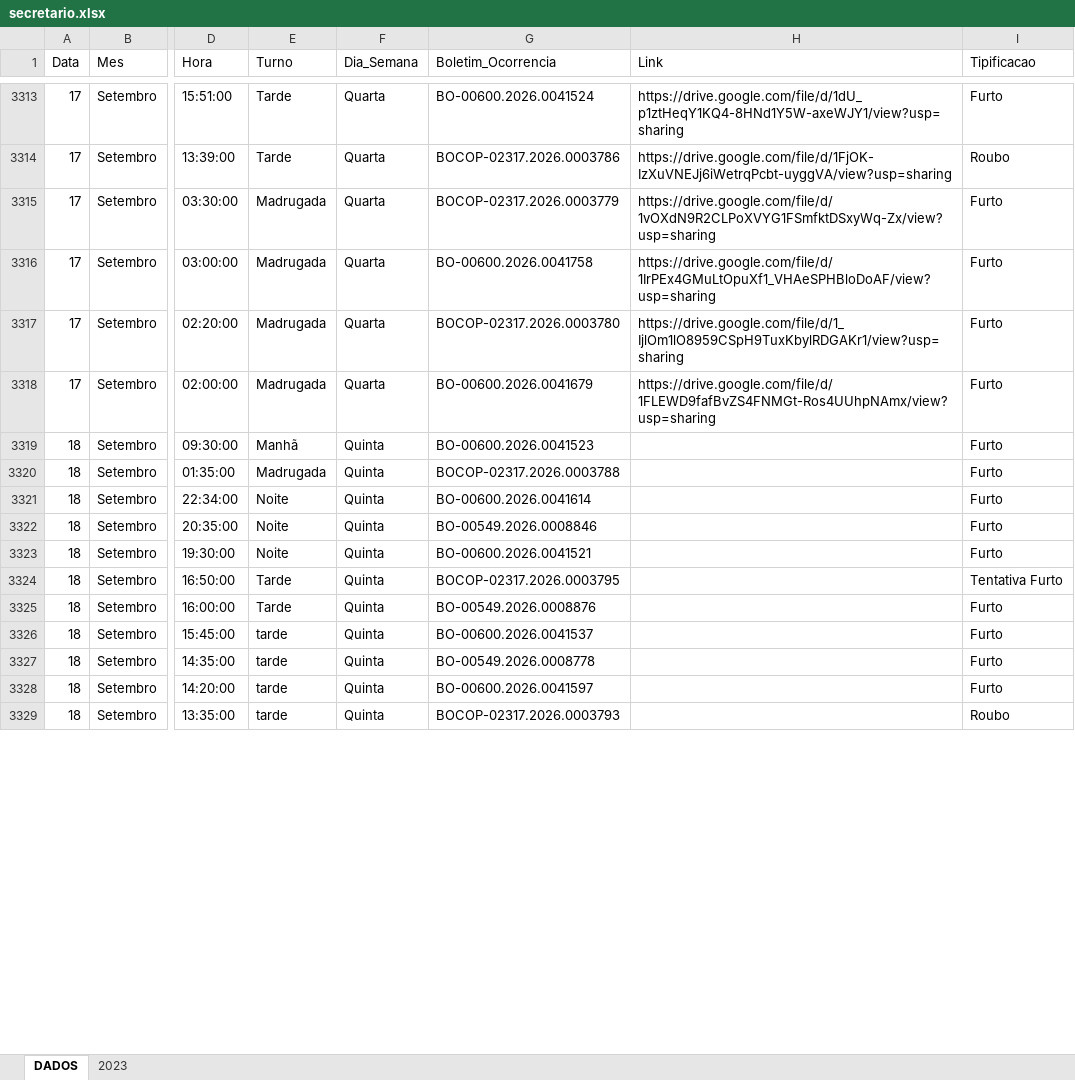
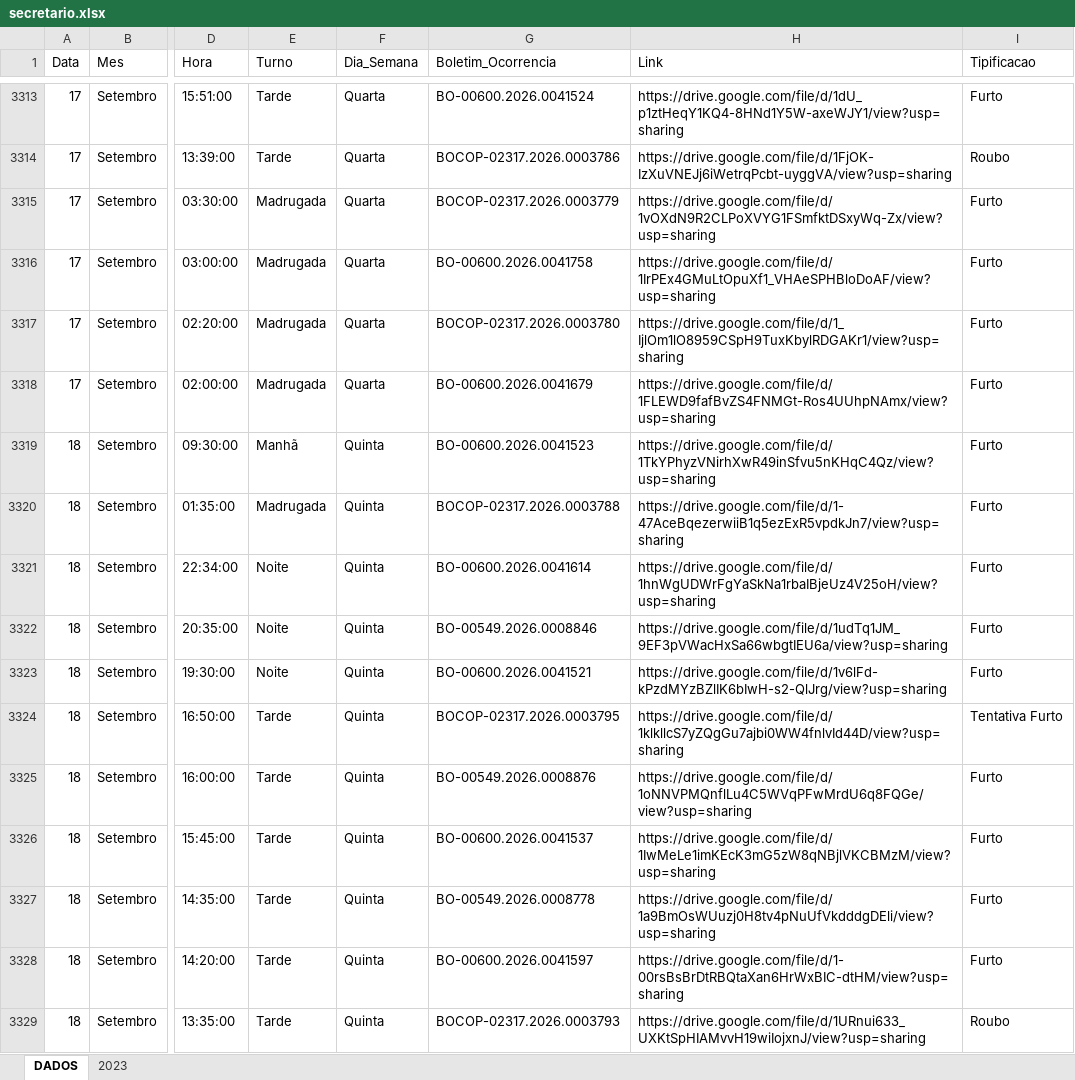
Before and after one commit to ronaldorocco/dashboard, an Excel workbook: secretario.xlsx, sheet DADOS, drawn as a sheet; only a part is shown, gaps mark what is left out; values as stored, in another font and other column widths than the file's, no cell formats; charts and pictures not drawn; the diff covers the shown part only; the diff names each change by its address in the sheet, - before the commit and + after, or states it on an @@ line.

```diff
--- a/secretario.xlsx (sheet DADOS)
+++ b/secretario.xlsx (sheet DADOS)
-H3319 (Link): (empty)
+H3319 (Link): https://drive.google.com/file/d/1TkYPhyzVNirhXwR49inSfvu5nKHqC4Qz/view?usp=sharing
-H3320 (Link): (empty)
+H3320 (Link): https://drive.google.com/file/d/1-47AceBqezerwiiB1q5ezExR5vpdkJn7/view?usp=sharing
-H3321 (Link): (empty)
+H3321 (Link): https://drive.google.com/file/d/1hnWgUDWrFgYaSkNa1rbaIBjeUz4V25oH/view?usp=sharing
-H3322 (Link): (empty)
+H3322 (Link): https://drive.google.com/file/d/1udTq1JM_9EF3pVWacHxSa66wbgtIEU6a/view?usp=sharing
-H3323 (Link): (empty)
+H3323 (Link): https://drive.google.com/file/d/1v6lFd-kPzdMYzBZlIK6bIwH-s2-QlJrg/view?usp=sharing
-H3324 (Link): (empty)
+H3324 (Link): https://drive.google.com/file/d/1klkllcS7yZQgGu7ajbi0WW4fnlvId44D/view?usp=sharing
-H3325 (Link): (empty)
+H3325 (Link): https://drive.google.com/file/d/1oNNVPMQnflLu4C5WVqPFwMrdU6q8FQGe/view?usp=sharing
-E3326:E3329 (Turno): tarde
+E3326:E3329 (Turno): Tarde
-H3326 (Link): (empty)
+H3326 (Link): https://drive.google.com/file/d/1IwMeLe1imKEcK3mG5zW8qNBjlVKCBMzM/view?usp=sharing
-H3327 (Link): (empty)
+H3327 (Link): https://drive.google.com/file/d/1a9BmOsWUuzj0H8tv4pNuUfVkdddgDEli/view?usp=sharing
-H3328 (Link): (empty)
+H3328 (Link): https://drive.google.com/file/d/1-00rsBsBrDtRBQtaXan6HrWxBIC-dtHM/view?usp=sharing
-H3329 (Link): (empty)
+H3329 (Link): https://drive.google.com/file/d/1URnui633_UXKtSpHIAMvvH19wiIojxnJ/view?usp=sharing
```
Also changed, not shown: 7 added rows and 3 edited cells elsewhere in this sheet, cell formats, 2 other files.
